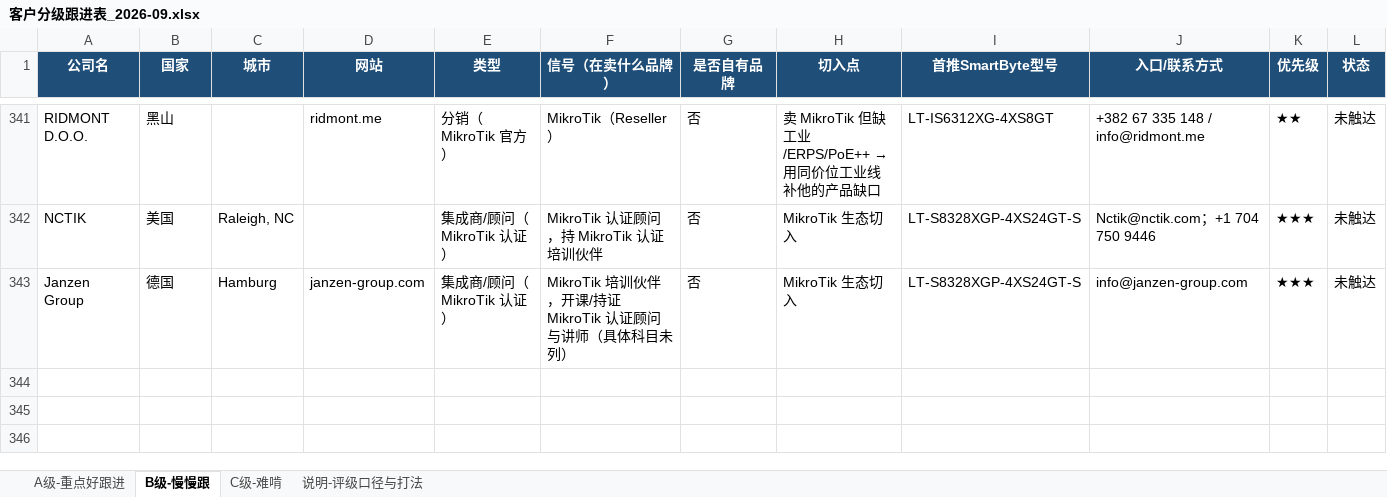
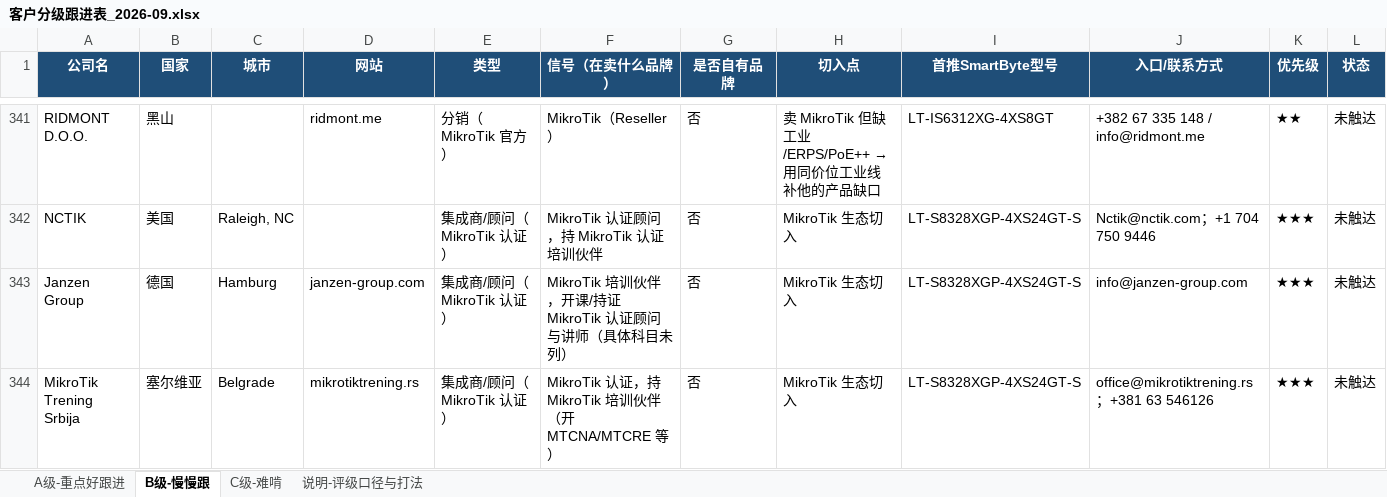
Before and after one commit to SimonSaga-202306/mikrotik-info, an Excel workbook: 客户分级跟进表_2026-09.xlsx, sheet B级-慢慢跟, drawn as a sheet; only a part is shown, gaps mark what is left out; values as stored, in another font and other column widths than the file's, no borders; rows hold the shown columns only; the diff names each change by its address in the sheet, - before the commit and + after, or states it on an @@ line.

```diff
--- a/客户分级跟进表_2026-09.xlsx (sheet B级-慢慢跟)
+++ b/客户分级跟进表_2026-09.xlsx (sheet B级-慢慢跟)
+row 344: MikroTik Trening Srbija | 塞尔维亚 | Belgrade | mikrotiktrening.rs | 集成商/顾问（MikroTik 认证） | MikroTik 认证，持 MikroTik 培训伙伴（开 MTCNA/MTCRE 等） | 否 | MikroTik 生态切入 | LT-S8328XGP-4XS24GT-S | office@mikrotiktrening.rs；+381 63 546126 | ★★★ | 未触达
```
Also changed, not shown: sheet C级-难啃, sheet A级-重点好跟进, MikroTik_vs_SmartByte_替代对照表.xlsx, 14 other files.
